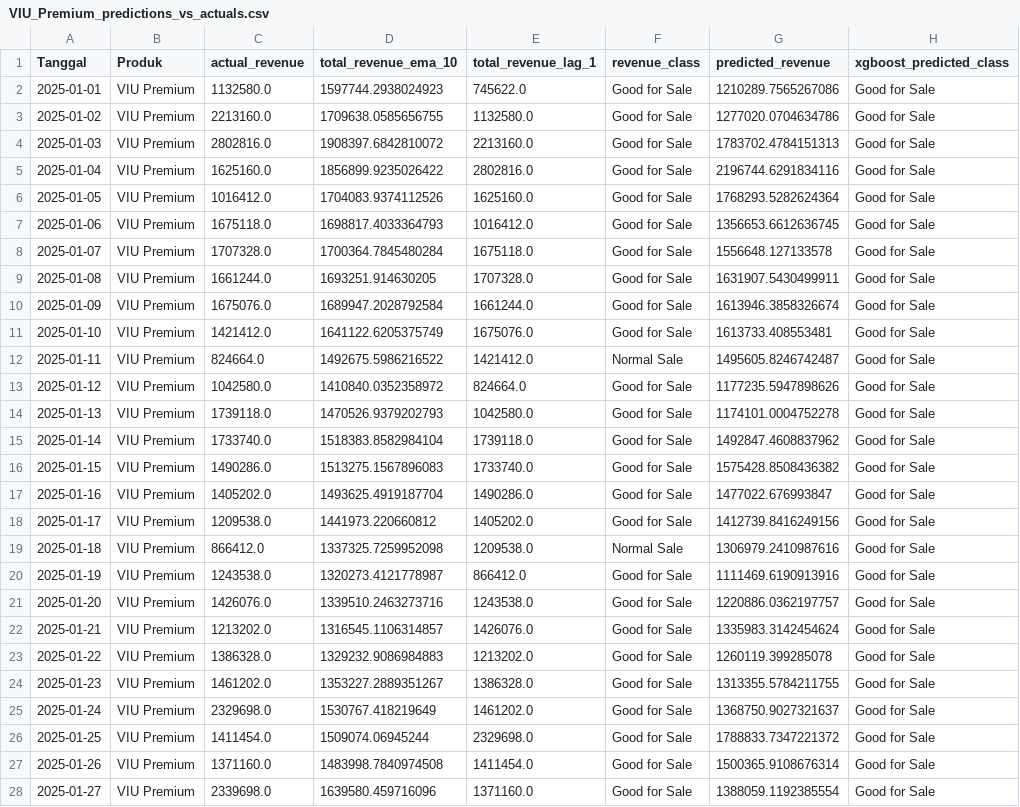
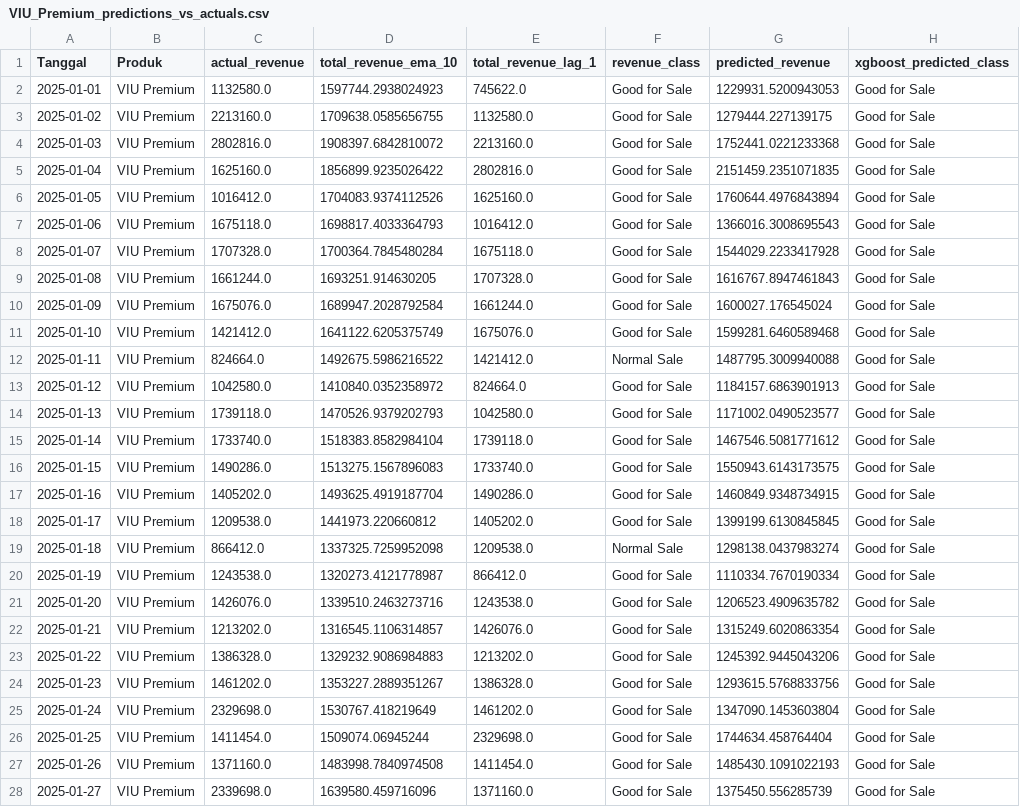
Before and after one commit to Justcallmesu/lstm, a CSV file: test-result/VIU_Premium_predictions_vs_actuals.csv, drawn as a sheet; only a part is shown; the diff covers the shown part only; the diff names each change by its address in the sheet, - before the commit and + after, or states it on an @@ line.

Commit message:
Add (XGBoost): ADded XgBoost Model

```diff
--- a/test-result/VIU_Premium_predictions_vs_actuals.csv
+++ b/test-result/VIU_Premium_predictions_vs_actuals.csv
-G2 (predicted_revenue): 1210289.7565267086
+G2 (predicted_revenue): 1229931.5200943053
-G3 (predicted_revenue): 1277020.0704634786
+G3 (predicted_revenue): 1279444.227139175
-G4 (predicted_revenue): 1783702.4784151313
+G4 (predicted_revenue): 1752441.0221233368
-G5 (predicted_revenue): 2196744.6291834116
+G5 (predicted_revenue): 2151459.2351071835
-G6 (predicted_revenue): 1768293.5282624364
+G6 (predicted_revenue): 1760644.4976843894
-G7 (predicted_revenue): 1356653.6612636745
+G7 (predicted_revenue): 1366016.3008695543
-G8 (predicted_revenue): 1556648.127133578
+G8 (predicted_revenue): 1544029.2233417928
-G9 (predicted_revenue): 1631907.5430499911
+G9 (predicted_revenue): 1616767.8947461843
-G10 (predicted_revenue): 1613946.3858326674
+G10 (predicted_revenue): 1600027.176545024
-G11 (predicted_revenue): 1613733.408553481
+G11 (predicted_revenue): 1599281.6460589468
-G12 (predicted_revenue): 1495605.8246742487
+G12 (predicted_revenue): 1487795.3009940088
-G13 (predicted_revenue): 1177235.5947898626
+G13 (predicted_revenue): 1184157.6863901913
-G14 (predicted_revenue): 1174101.0004752278
+G14 (predicted_revenue): 1171002.0490523577
-G15 (predicted_revenue): 1492847.4608837962
+G15 (predicted_revenue): 1467546.5081771612
-G16 (predicted_revenue): 1575428.8508436382
+G16 (predicted_revenue): 1550943.6143173575
-G17 (predicted_revenue): 1477022.676993847
+G17 (predicted_revenue): 1460849.9348734915
-G18 (predicted_revenue): 1412739.8416249156
+G18 (predicted_revenue): 1399199.6130845845
-G19 (predicted_revenue): 1306979.2410987616
+G19 (predicted_revenue): 1298138.0437983274
-G20 (predicted_revenue): 1111469.6190913916
+G20 (predicted_revenue): 1110334.7670190334
-G21 (predicted_revenue): 1220886.0362197757
+G21 (predicted_revenue): 1206523.4909635782
-G22 (predicted_revenue): 1335983.3142454624
+G22 (predicted_revenue): 1315249.6020863354
-G23 (predicted_revenue): 1260119.399285078
+G23 (predicted_revenue): 1245392.9445043206
-G24 (predicted_revenue): 1313355.5784211755
+G24 (predicted_revenue): 1293615.5768833756
-G25 (predicted_revenue): 1368750.9027321637
+G25 (predicted_revenue): 1347090.1453603804
-G26 (predicted_revenue): 1788833.7347221372
+G26 (predicted_revenue): 1744634.458764404
-G27 (predicted_revenue): 1500365.9108676314
+G27 (predicted_revenue): 1485430.1091022193
-G28 (predicted_revenue): 1388059.1192385554
+G28 (predicted_revenue): 1375450.556285739
```
Also changed, not shown: 63 edited cells elsewhere in this file, forecast-result/IQIYI_VIP_forecast_and_classification.csv, forecast-result/VIU_Premium_forecast_and_classification.csv, 17 other files.
